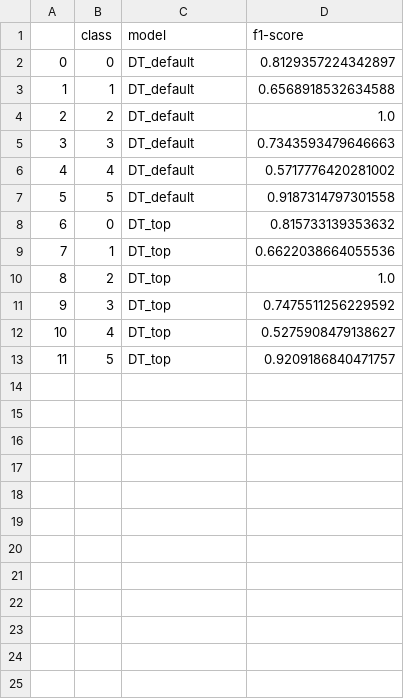
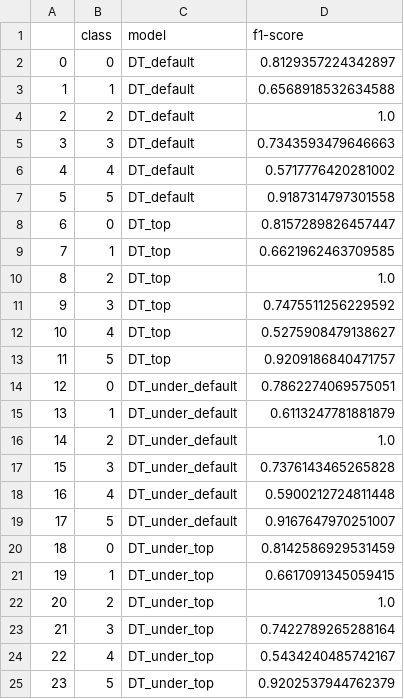
Before and after one commit to nkinesis/soen471-project, a CSV file: test_results/DT_class_result.csv, drawn as a sheet.

Commit message:
DT new results

```diff
--- a/test_results/DT_class_result.csv
+++ b/test_results/DT_class_result.csv
@@ -7,4 +7,4 @@
 5,5,DT_default,0.9187314797301558
-6,0,DT_top,0.815733139353632
-7,1,DT_top,0.6622038664055536
+6,0,DT_top,0.8157289826457447
+7,1,DT_top,0.6621962463709585
 8,2,DT_top,1.0
@@ -13 +13,13 @@
 11,5,DT_top,0.9209186840471757
+12,0,DT_under_default,0.7862274069575051
+13,1,DT_under_default,0.6113247781881879
+14,2,DT_under_default,1.0
+15,3,DT_under_default,0.7376143465265828
+16,4,DT_under_default,0.5900212724811448
+17,5,DT_under_default,0.9167647970251007
+18,0,DT_under_top,0.8142586929531459
+19,1,DT_under_top,0.6617091345059415
+20,2,DT_under_top,1.0
+21,3,DT_under_top,0.7422789265288164
+22,4,DT_under_top,0.5434240485742167
+23,5,DT_under_top,0.9202537944762379
```
Also changed, not shown: 4 other files.
